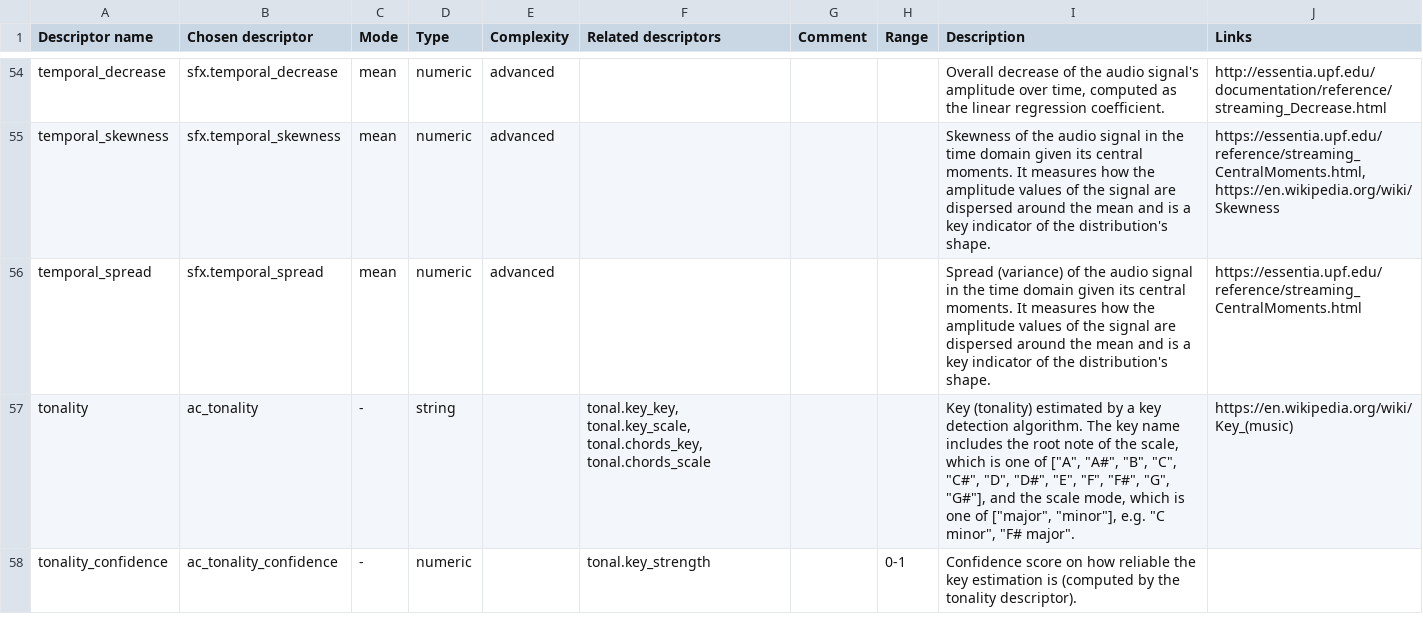
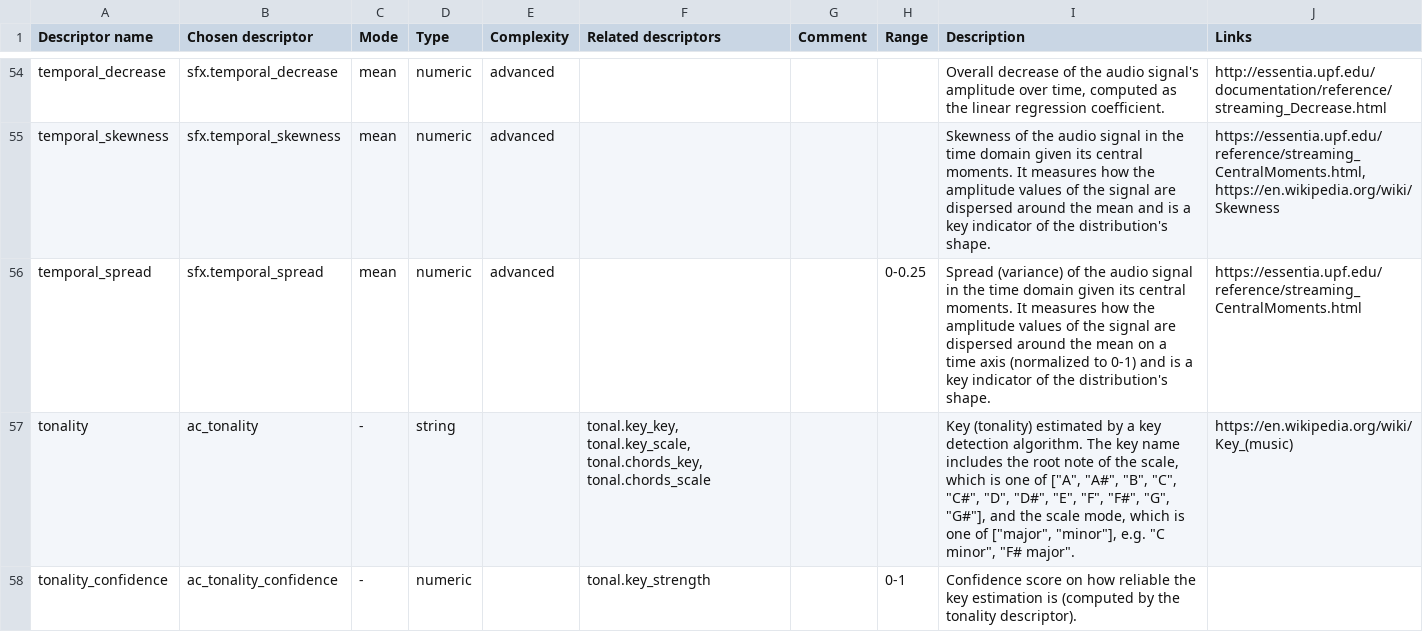
Before and after one commit to MTG/freesound, a CSV file: _docs/api/generate_analysis_documentation/descriptors.csv, drawn as a sheet; only a part is shown, gaps mark what is left out.

Commit message:
Add range for temporal spread

```diff
--- a/_docs/api/generate_analysis_documentation/descriptors.csv
+++ b/_docs/api/generate_analysis_documentation/descriptors.csv
@@ -55,3 +55,3 @@ temporal_decrease,sfx.temporal_decrease,mean,numeric,advanced,,,,"Overall decrea
 temporal_skewness,sfx.temporal_skewness,mean,numeric,advanced,,,,Skewness of the audio signal in the time domain given its central moments. It measures how the amplitude values of the signal are dispersed around the mean and is a key indicator of the distribution's shape.,"https://essentia.upf.edu/reference/streaming_CentralMoments.html, https://en.wikipedia.org/wiki/Skewness"
-temporal_spread,sfx.temporal_spread,mean,numeric,advanced,,,,Spread (variance) of the audio signal in the time domain given its central moments. It measures how the amplitude values of the signal are dispersed around the mean and is a key indicator of the distribution's shape.,https://essentia.upf.edu/reference/streaming_CentralMoments.html
+temporal_spread,sfx.temporal_spread,mean,numeric,advanced,,,0-0.25,Spread (variance) of the audio signal in the time domain given its central moments. It measures how the amplitude values of the signal are dispersed around the mean on a time axis (normalized to 0-1) and is a key indicator of the distribution's shape.,https://essentia.upf.edu/reference/streaming_CentralMoments.html
 tonality,ac_tonality,-,string,,"tonal.key_key, tonal.key_scale, tonal.chords_key, tonal.chords_scale",,,"Key (tonality) estimated by a key detection algorithm. The key name includes the root note of the scale, which is one of [""A"", ""A#"", ""B"", ""C"", ""C#"", ""D"", ""D#"", ""E"", ""F"", ""F#"", ""G"", ""G#""], and the scale mode, which is one of [""major"", ""minor""], e.g. ""C minor"", ""F# major"".",https://en.wikipedia.org/wiki/Key_(music)
```
Also changed, not shown: 1 other file.
